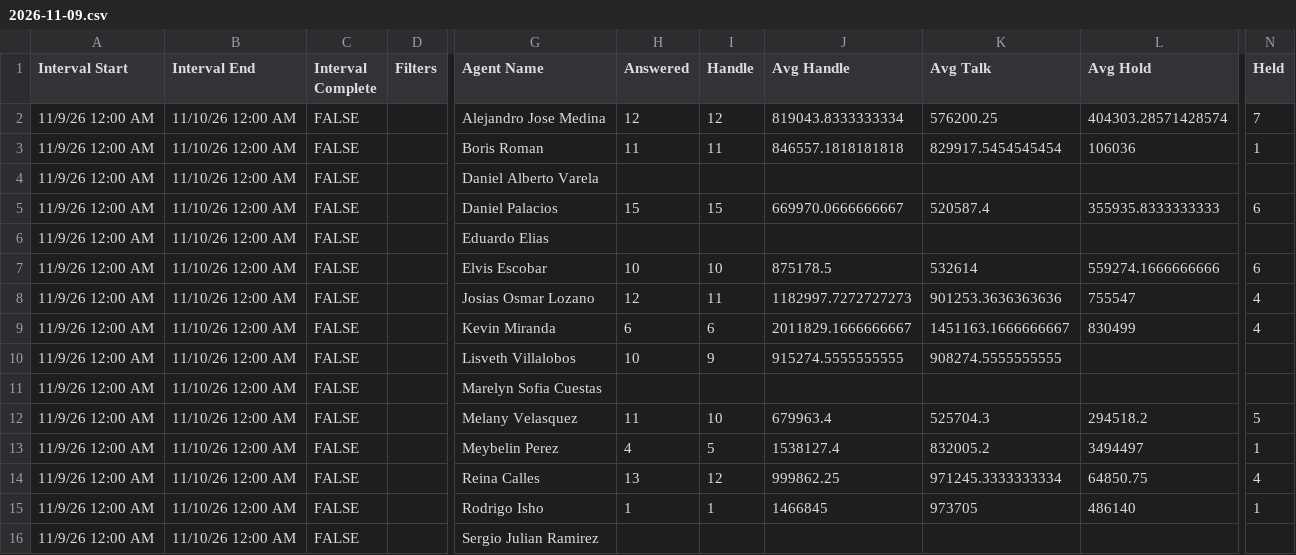
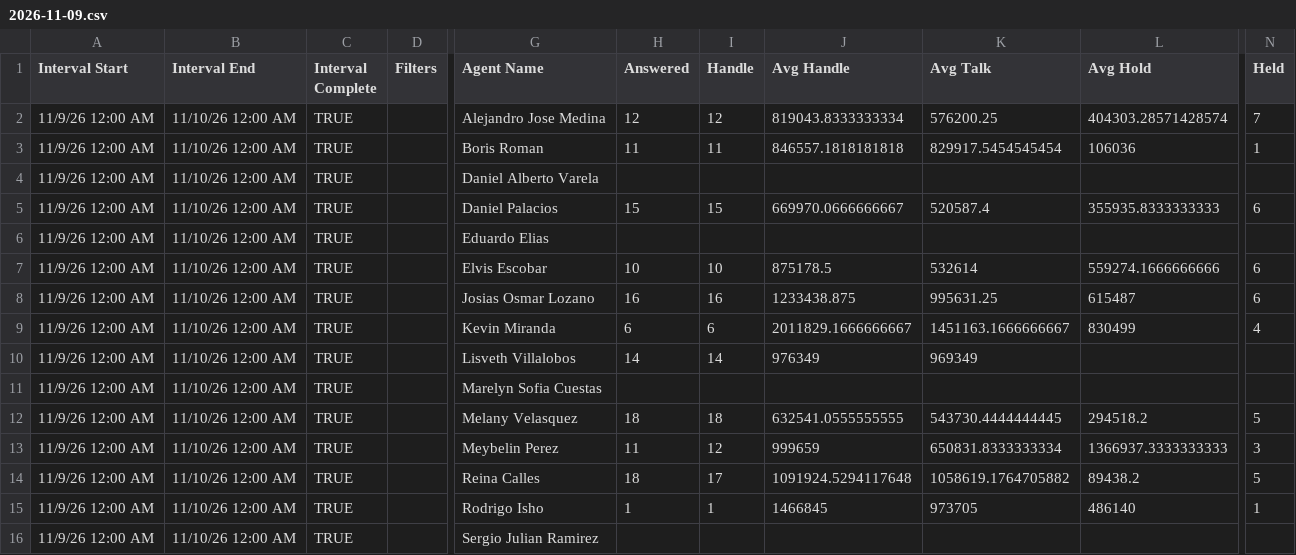
Before and after one commit to Gisikiru/genesys-aht-dashboard, a CSV file: data/2026/nov/2026-11-09.csv, drawn as a sheet; only a part is shown, gaps mark what is left out; the diff names each change by its address in the sheet, - before the commit and + after, or states it on an @@ line.

Commit message:
update aht nov 09

```diff
--- a/data/2026/nov/2026-11-09.csv
+++ b/data/2026/nov/2026-11-09.csv
-C2:C16 (Interval Complete): FALSE
+C2:C16 (Interval Complete): TRUE
-H8 (Answered): 12
+H8 (Answered): 16
-I8 (Handle): 11
+I8 (Handle): 16
-J8 (Avg Handle): 1182997.7272727273
+J8 (Avg Handle): 1233438.875
-K8 (Avg Talk): 901253.3636363636
+K8 (Avg Talk): 995631.25
-L8 (Avg Hold): 755547
+L8 (Avg Hold): 615487
-N8 (Held): 4
+N8 (Held): 6
-H10 (Answered): 10
+H10 (Answered): 14
-I10 (Handle): 9
+I10 (Handle): 14
-J10 (Avg Handle): 915274.5555555555
+J10 (Avg Handle): 976349
-K10 (Avg Talk): 908274.5555555555
+K10 (Avg Talk): 969349
-H12 (Answered): 11
+H12 (Answered): 18
-I12 (Handle): 10
+I12 (Handle): 18
-J12 (Avg Handle): 679963.4
+J12 (Avg Handle): 632541.0555555555
-K12 (Avg Talk): 525704.3
+K12 (Avg Talk): 543730.4444444445
-H13 (Answered): 4
+H13 (Answered): 11
-I13 (Handle): 5
+I13 (Handle): 12
-J13 (Avg Handle): 1538127.4
+J13 (Avg Handle): 999659
-K13 (Avg Talk): 832005.2
+K13 (Avg Talk): 650831.8333333334
-L13 (Avg Hold): 3494497
+L13 (Avg Hold): 1366937.3333333333
-N13 (Held): 1
+N13 (Held): 3
-H14 (Answered): 13
+H14 (Answered): 18
-I14 (Handle): 12
+I14 (Handle): 17
-J14 (Avg Handle): 999862.25
+J14 (Avg Handle): 1091924.5294117648
-K14 (Avg Talk): 971245.3333333334
+K14 (Avg Talk): 1058619.1764705882
-L14 (Avg Hold): 64850.75
+L14 (Avg Hold): 89438.2
-N14 (Held): 4
+N14 (Held): 5
```
